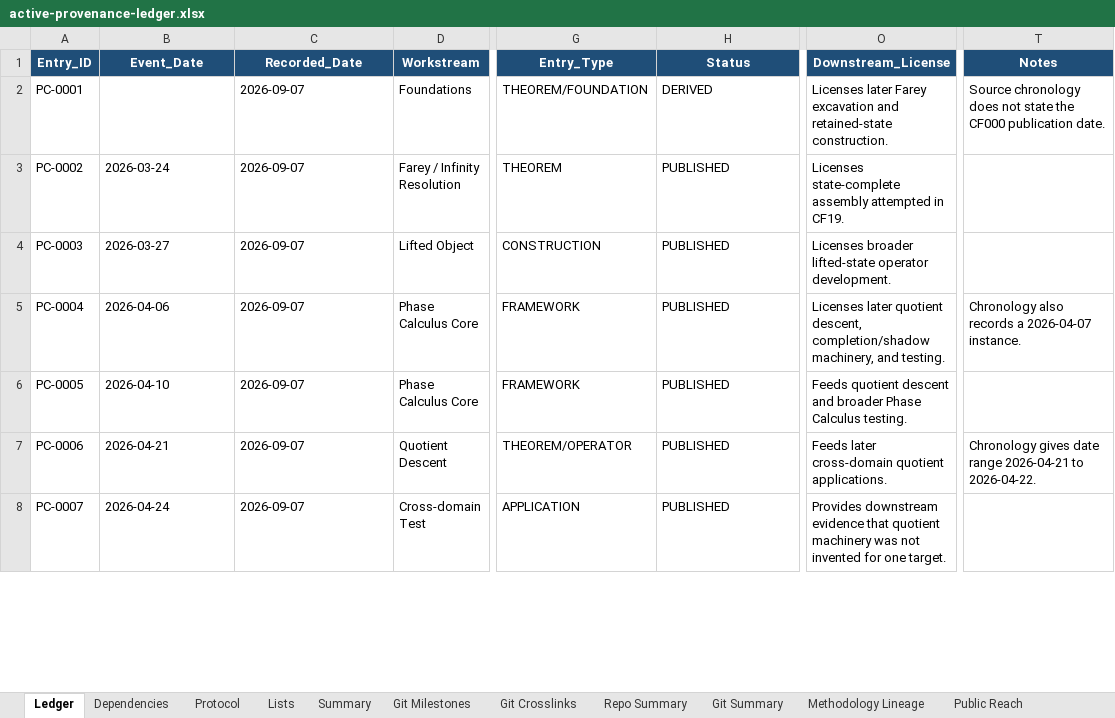
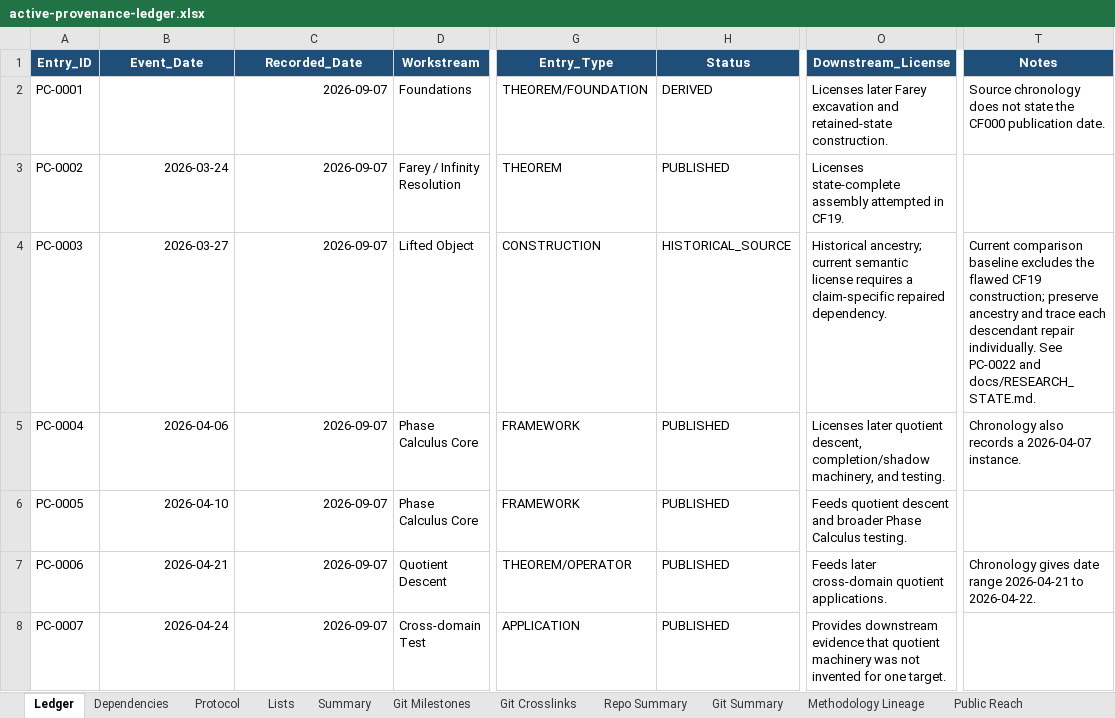
Before and after one commit to Neuroca-Inc/Provenance, an Excel workbook: ledgers/active-provenance-ledger.xlsx, sheet Ledger, drawn as a sheet; only a part is shown, gaps mark what is left out; values as stored, in another font and other column widths than the file's, no borders; conditional formats and table styles not drawn; the diff covers the shown part only; the diff names each change by its address in the sheet, - before the commit and + after, or states it on an @@ line.

Commit message:
Synchronize research state and provenance integrity

```diff
--- a/ledgers/active-provenance-ledger.xlsx (sheet Ledger)
+++ b/ledgers/active-provenance-ledger.xlsx (sheet Ledger)
-C2 alignment: left
+C2 alignment: right
-B3:C8 alignment: left
+B3:C8 alignment: right
-H4 (Status): PUBLISHED
+H4 (Status): HISTORICAL_SOURCE
-O4 (Downstream_License): Licenses broader lifted-state operator development.
+O4 (Downstream_License): Historical ancestry; current semantic license requires a claim-specific repaired dependency.
-T4 (Notes): (empty)
+T4 (Notes): Current comparison baseline excludes the flawed CF19 construction; preserve ancestry and trace each descendant repair individually. See PC-0022 and docs/RESEARCH_STATE.md.
```
Also changed, not shown: 8 added rows, 7 edited cells and cell formats elsewhere in this sheet, sheet Master Evidence, sheet Source Artifacts, sheet Summary, sheet Lists, other sheet tabs, charts or pictures, 27 other files.
